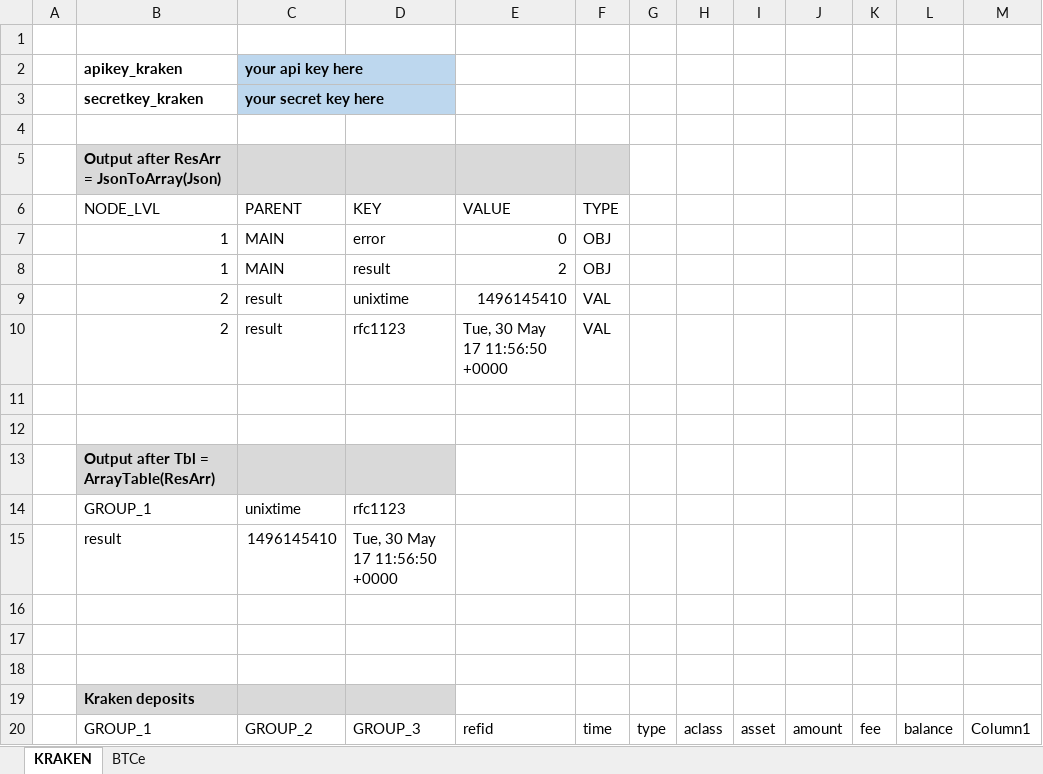
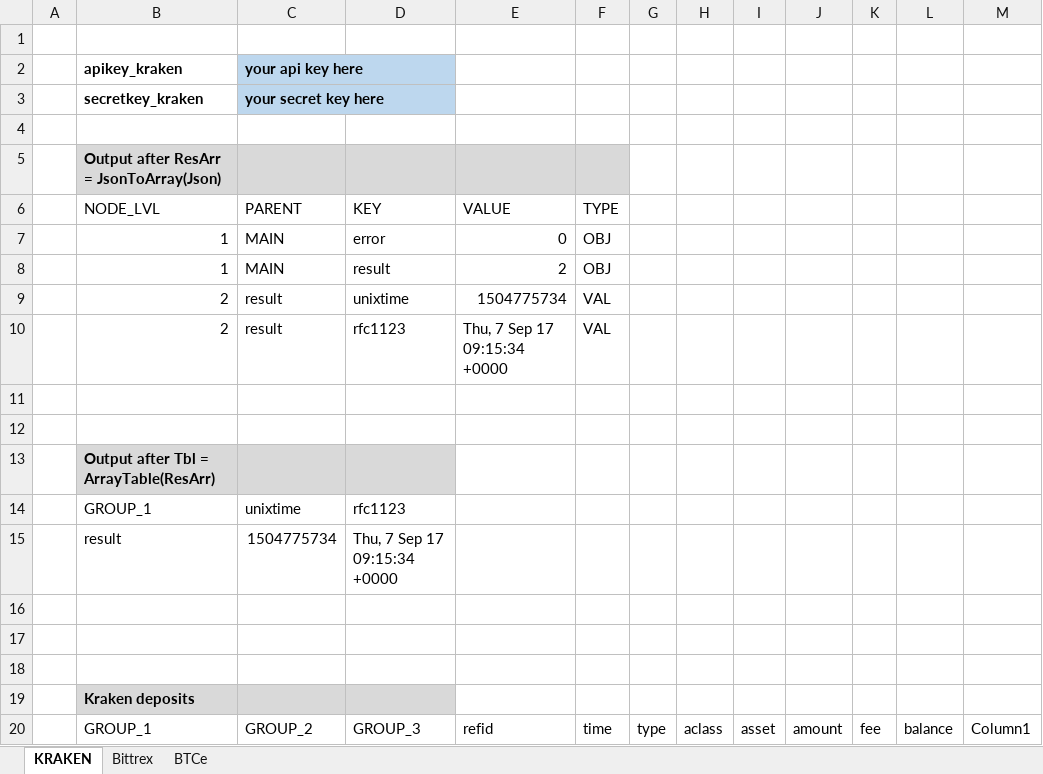
Before and after one commit to krijnsent/crypto_vba, an Excel workbook: crypto_vba_example.xlsm, sheet KRAKEN, drawn as a sheet; values as stored, in another font and other column widths than the file's, no borders; table styles not drawn; removed rows and columns are numbered as before the commit, all else as after; the diff names each change by its address in the sheet, - before the commit and + after, or states it on an @@ line.

Commit message:
Added Bittrex example
Bittrex example added to the example workbook, added a transpose
function.

```diff
--- a/crypto_vba_example.xlsm (sheet KRAKEN)
+++ b/crypto_vba_example.xlsm (sheet KRAKEN)
+sheet tab: Bittrex
-E9 (VALUE): 1496145410
+E9 (VALUE): 1504775734
-E10 (VALUE): Tue, 30 May 17 11:56:50 +0000
+E10 (VALUE): Thu, 7 Sep 17 09:15:34 +0000
-row 15:  | result | 1496145410 | Tue, 30 May 17 11:56:50 +0000
+row 15:  | result | 1504775734 | Thu, 7 Sep 17 09:15:34 +0000
```
Also changed, not shown: 3 other files.
